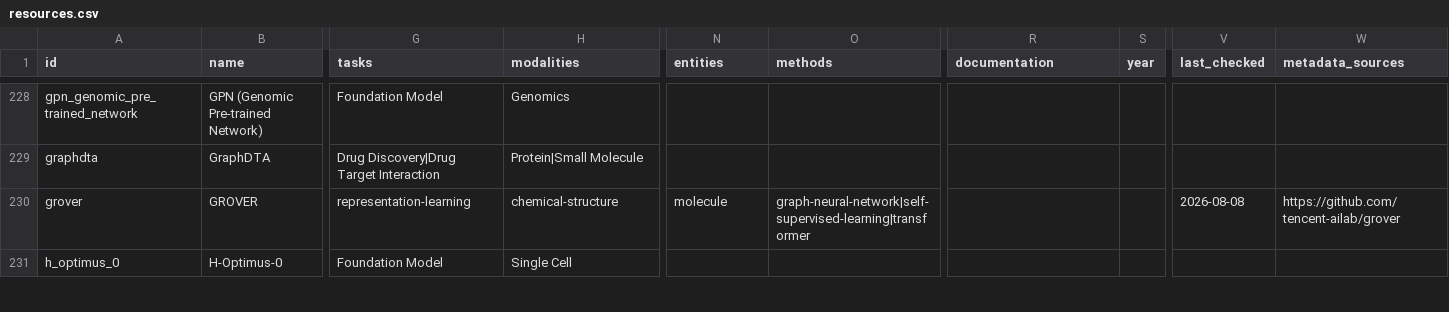
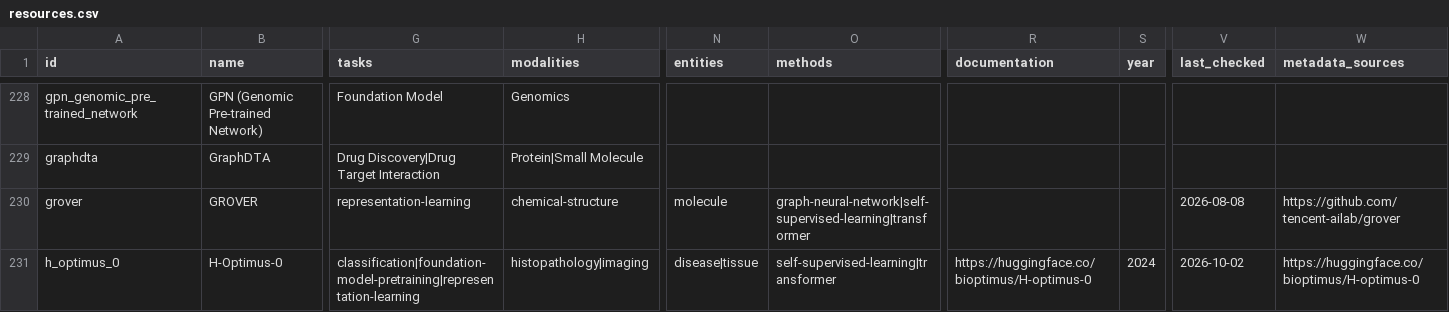
Before and after one commit to inoue0426/awesome-computational-biology, a CSV file: data/resources.csv, drawn as a sheet; only a part is shown, gaps mark what is left out; the diff covers the shown part only; the diff names each change by its address in the sheet, - before the commit and + after, or states it on an @@ line.

```diff
--- a/data/resources.csv
+++ b/data/resources.csv
-G231 (tasks): Foundation Model
+G231 (tasks): classification|foundation-model-pretraining|representation-learning
-H231 (modalities): Single Cell
+H231 (modalities): histopathology|imaging
-N231 (entities): (empty)
+N231 (entities): disease|tissue
-O231 (methods): (empty)
+O231 (methods): self-supervised-learning|transformer
-R231 (documentation): (empty)
+R231 (documentation): https://huggingface.co/bioptimus/H-optimus-0
-S231 (year): (empty)
+S231 (year): 2024
-V231 (last_checked): (empty)
+V231 (last_checked): 2026-10-02
-W231 (metadata_sources): (empty)
+W231 (metadata_sources): https://huggingface.co/bioptimus/H-optimus-0
```
Also changed, not shown: 148 edited cells elsewhere in this file, 2 other files.
